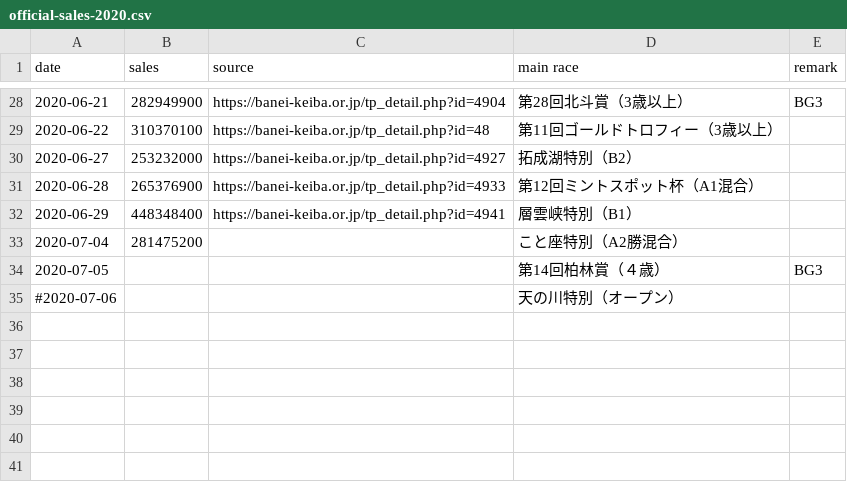
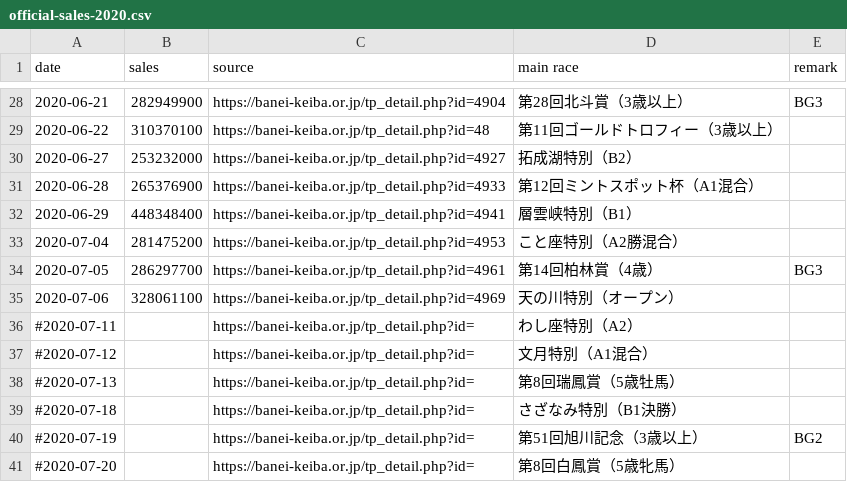
Before and after one commit to yuw/banei-votes, a CSV file: official-sales-2020.csv, drawn as a sheet; only a part is shown, gaps mark what is left out.

```diff
--- a/official-sales-2020.csv
+++ b/official-sales-2020.csv
@@ -32,4 +32,10 @@
 2020-06-29,448348400,"https://banei-keiba.or.jp/tp_detail.php?id=4941","層雲峡特別（B1）"
-2020-07-04,281475200,"","こと座特別（A2勝混合）"
-2020-07-05,,"","第14回柏林賞（４歳）","BG3"
-#2020-07-06,,"","天の川特別（オープン）"
+2020-07-04,281475200,"https://banei-keiba.or.jp/tp_detail.php?id=4953","こと座特別（A2勝混合）"
+2020-07-05,286297700,"https://banei-keiba.or.jp/tp_detail.php?id=4961","第14回柏林賞（4歳）","BG3"
+2020-07-06,328061100,"https://banei-keiba.or.jp/tp_detail.php?id=4969","天の川特別（オープン）"
+#2020-07-11,,"https://banei-keiba.or.jp/tp_detail.php?id=","わし座特別（A2）"
+#2020-07-12,,"https://banei-keiba.or.jp/tp_detail.php?id=","文月特別（A1混合）"
+#2020-07-13,,"https://banei-keiba.or.jp/tp_detail.php?id=","第8回瑞鳳賞（5歳牡馬）"
+#2020-07-18,,"https://banei-keiba.or.jp/tp_detail.php?id=","さざなみ特別（B1決勝）"
+#2020-07-19,,"https://banei-keiba.or.jp/tp_detail.php?id=","第51回旭川記念（3歳以上）","BG2"
+#2020-07-20,,"https://banei-keiba.or.jp/tp_detail.php?id=","第8回白鳳賞（5歳牝馬）"
```
Also changed, not shown: banei-votes-2020.csv.
